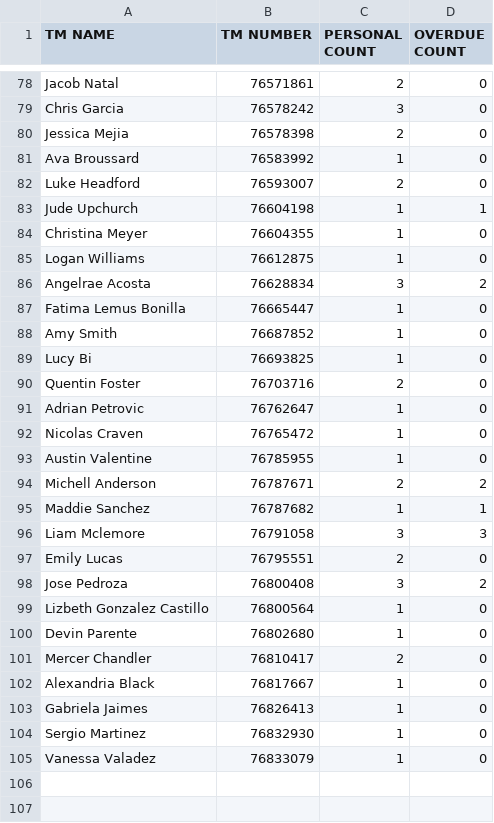
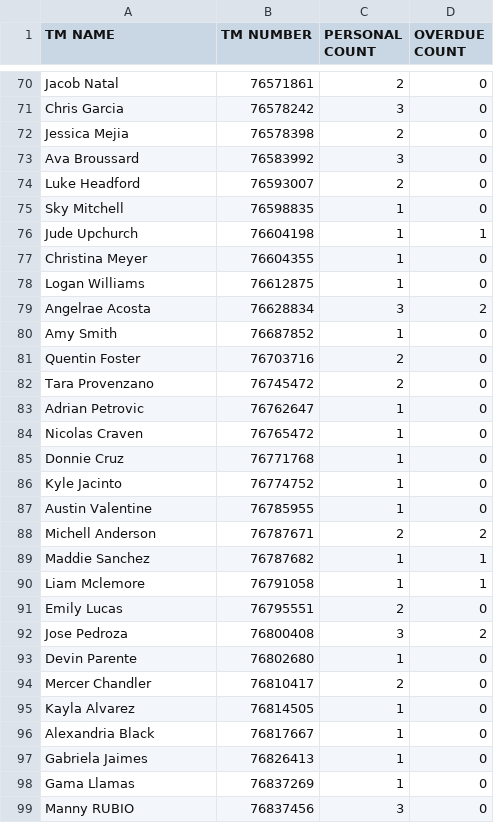
Before and after one commit to Alecay/break-schedules-builder, a CSV file: csvData/trainingData.csv, drawn as a sheet; only a part is shown, gaps mark what is left out; the diff covers the shown part only.

Commit message:
Updated Data

```diff
--- a/csvData/trainingData.csv
+++ b/csvData/trainingData.csv
@@ -80,4 +72,5 @@ Chris Garcia,76578242,3,0
 Jessica Mejia,76578398,2,0
-Ava Broussard,76583992,1,0
+Ava Broussard,76583992,3,0
 Luke Headford,76593007,2,0
+Sky Mitchell,76598835,1,0
 Jude Upchurch,76604198,1,1
@@ -86,8 +79,9 @@ Logan Williams,76612875,1,0
 Angelrae Acosta,76628834,3,2
-Fatima Lemus Bonilla,76665447,1,0
 Amy Smith,76687852,1,0
-Lucy Bi,76693825,1,0
 Quentin Foster,76703716,2,0
+Tara Provenzano,76745472,2,0
 Adrian Petrovic,76762647,1,0
 Nicolas Craven,76765472,1,0
+Donnie Cruz,76771768,1,0
+Kyle Jacinto,76774752,1,0
 Austin Valentine,76785955,1,0
@@ -95,11 +89,11 @@ Michell Anderson,76787671,2,2
 Maddie Sanchez,76787682,1,1
-Liam Mclemore,76791058,3,3
+Liam Mclemore,76791058,1,1
 Emily Lucas,76795551,2,0
 Jose Pedroza,76800408,3,2
-Lizbeth Gonzalez Castillo,76800564,1,0
 Devin Parente,76802680,1,0
 Mercer Chandler,76810417,2,0
+Kayla Alvarez,76814505,1,0
 Alexandria Black,76817667,1,0
 Gabriela Jaimes,76826413,1,0
-Sergio Martinez,76832930,1,0
-Vanessa Valadez,76833079,1,0
+Gama Llamas,76837269,1,0
+Manny RUBIO,76837456,3,0
```
Also changed, not shown: 3 added rows, 9 removed rows and 15 edited cells elsewhere in this file, 1 other file.
